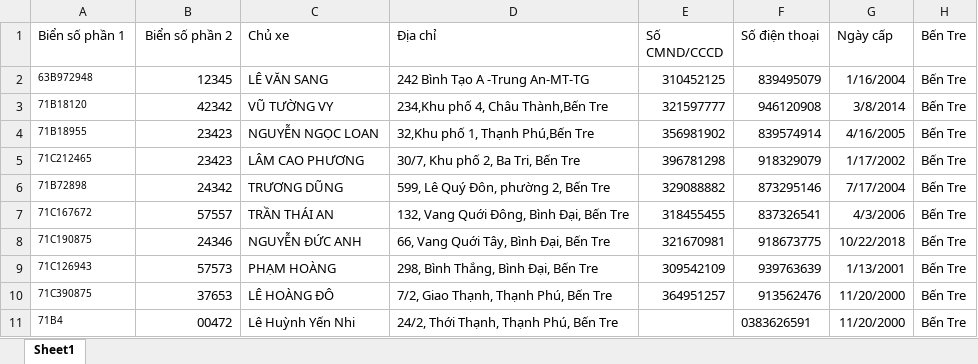
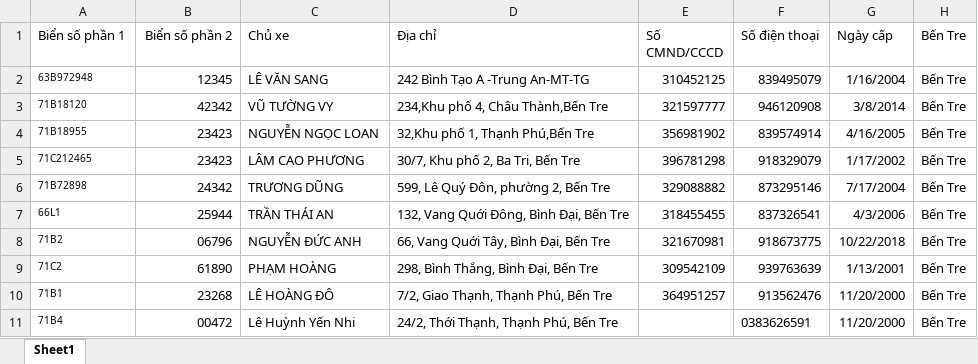
Before and after one commit to duyphuongcri/LicensePlateRecognition, an Excel workbook: Autofill_Sumary/Information_License_plate.xlsx, sheet Sheet1, drawn as a sheet; only a part is shown; values as stored, in another font and other column widths than the file's, no borders; the diff names each change by its address in the sheet, - before the commit and + after, or states it on an @@ line.

```diff
--- a/Autofill_Sumary/Information_License_plate.xlsx (sheet Sheet1)
+++ b/Autofill_Sumary/Information_License_plate.xlsx (sheet Sheet1)
-A7 (Biển số phần 1): 71C167672
+A7 (Biển số phần 1): 66L1
-B7 (Biển số phần 2): 57557
+B7 (Biển số phần 2): 25944
-A8 (Biển số phần 1): 71C190875
+A8 (Biển số phần 1): 71B2
-B8 (Biển số phần 2): 24346
+B8 (Biển số phần 2): 06796
-A9 (Biển số phần 1): 71C126943
+A9 (Biển số phần 1): 71C2
-B9 (Biển số phần 2): 57573
+B9 (Biển số phần 2): 61890
-A10 (Biển số phần 1): 71C390875
+A10 (Biển số phần 1): 71B1
-B10 (Biển số phần 2): 37653
+B10 (Biển số phần 2): 23268
```
Also changed, not shown: 2 other files.
